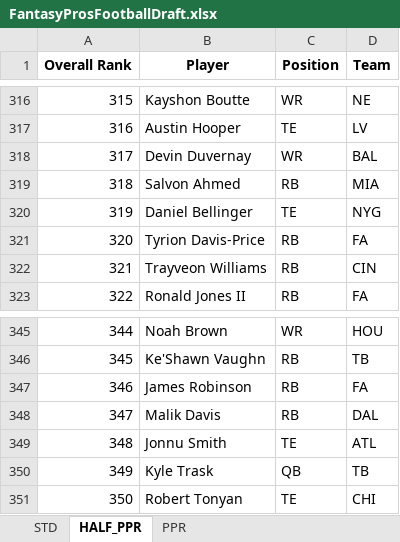
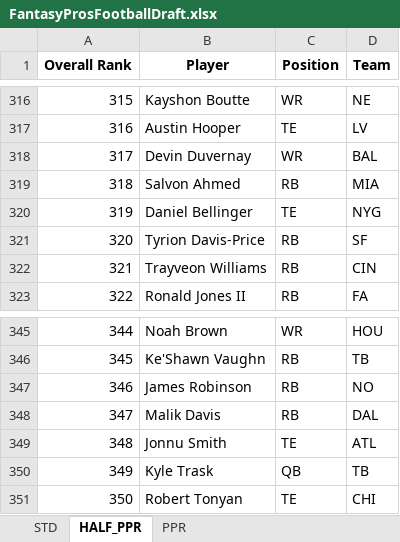
Before and after one commit to barbacbd/FantasyRankings, an Excel workbook: docs/FantasyProsFootballDraft.xlsx, sheet HALF_PPR, drawn as a sheet; only a part is shown, gaps mark what is left out; values as stored, in another font and other column widths than the file's, no borders; the diff names each change by its address in the sheet, - before the commit and + after, or states it on an @@ line.

```diff
--- a/docs/FantasyProsFootballDraft.xlsx (sheet HALF_PPR)
+++ b/docs/FantasyProsFootballDraft.xlsx (sheet HALF_PPR)
-D321 (Team): FA
+D321 (Team): SF
-D347 (Team): FA
+D347 (Team): NO
```
Also changed, not shown: sheet PPR, sheet STD, docs/FantasyProsBaseballDraft.xlsx, docs/FantasyProsBasketballDraft.xlsx, 8 other files.
